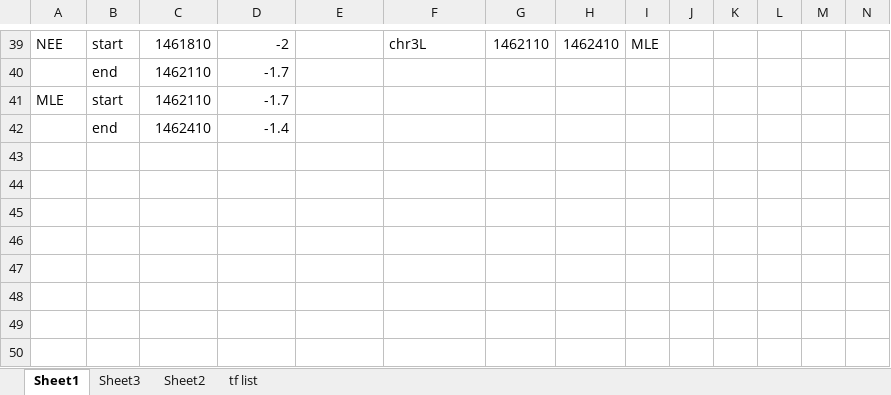
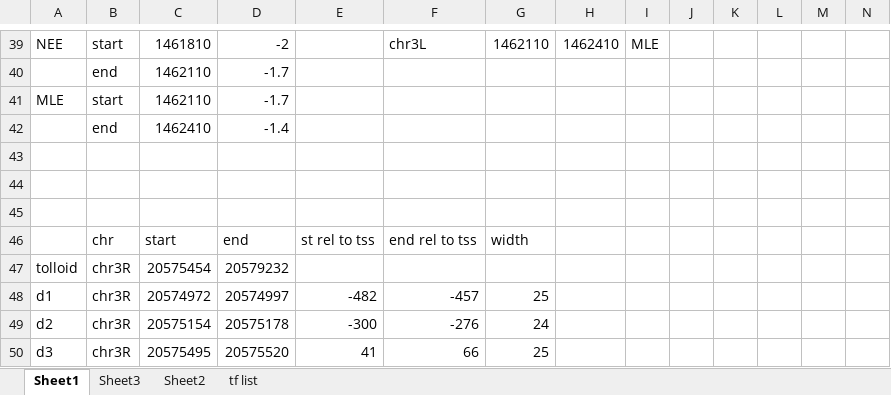
Before and after one commit to mdchambers/dissertation, an Excel workbook: data/misc.xlsx, sheet Sheet1, drawn as a sheet; only a part is shown, gaps mark what is left out; values as stored, in another font and other column widths than the file's, no borders; rows hold the shown columns only; the diff names each change by its address in the sheet, - before the commit and + after, or states it on an @@ line.

```diff
--- a/data/misc.xlsx (sheet Sheet1)
+++ b/data/misc.xlsx (sheet Sheet1)
+row 43: (empty)
+row 44: (empty)
+row 45: (empty)
+row 46:  | chr | start | end | st rel to tss | end rel to tss | width
+row 47: tolloid | chr3R | 20575454 | 20579232
+row 48: d1 | chr3R | 20574972 | 20574997 | -482 | -457 | 25
+row 49: d2 | chr3R | 20575154 | 20575178 | -300 | -276 | 24
+row 50: d3 | chr3R | 20575495 | 20575520 | 41 | 66 | 25
```
Also changed, not shown: 12 other files.
